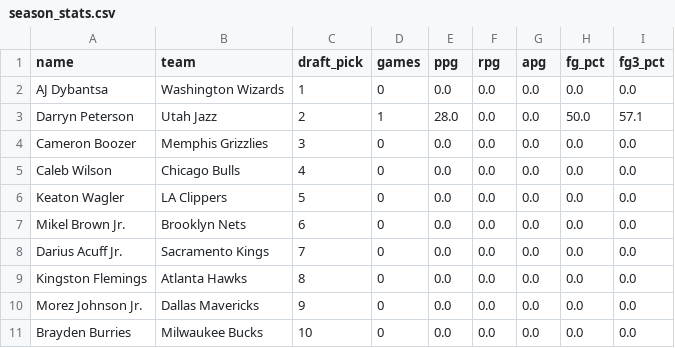
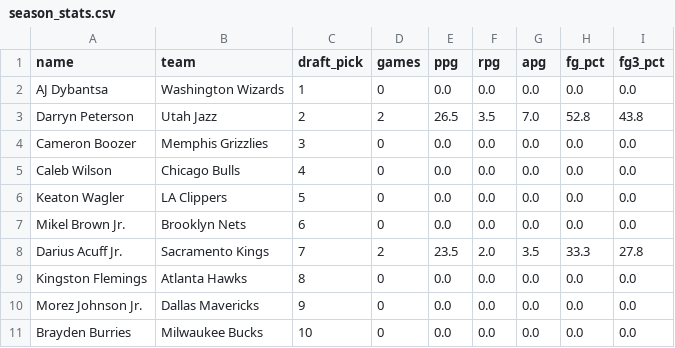
Before and after one commit to Sameesher/Darryn-Peterson-Tracker, a CSV file: data/processed/season_stats.csv, drawn as a sheet.

```diff
--- a/data/processed/season_stats.csv
+++ b/data/processed/season_stats.csv
@@ -2,3 +2,3 @@ name,team,draft_pick,games,ppg,rpg,apg,fg_pct,fg3_pct
 AJ Dybantsa,Washington Wizards,1,0,0.0,0.0,0.0,0.0,0.0
-Darryn Peterson,Utah Jazz,2,1,28.0,0.0,0.0,50.0,57.1
+Darryn Peterson,Utah Jazz,2,2,26.5,3.5,7.0,52.8,43.8
 Cameron Boozer,Memphis Grizzlies,3,0,0.0,0.0,0.0,0.0,0.0
@@ -7,3 +7,3 @@ Keaton Wagler,LA Clippers,5,0,0.0,0.0,0.0,0.0,0.0
 Mikel Brown Jr.,Brooklyn Nets,6,0,0.0,0.0,0.0,0.0,0.0
-Darius Acuff Jr.,Sacramento Kings,7,0,0.0,0.0,0.0,0.0,0.0
+Darius Acuff Jr.,Sacramento Kings,7,2,23.5,2.0,3.5,33.3,27.8
 Kingston Flemings,Atlanta Hawks,8,0,0.0,0.0,0.0,0.0,0.0
```
Also changed, not shown: data/processed/rankings.csv, 5 other files.
